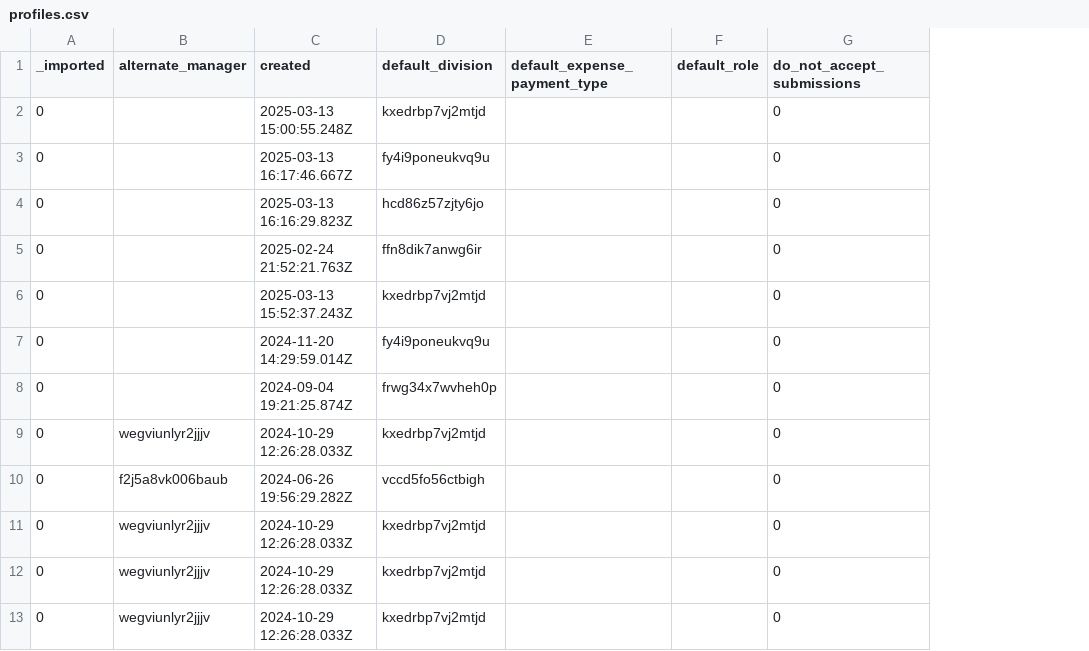
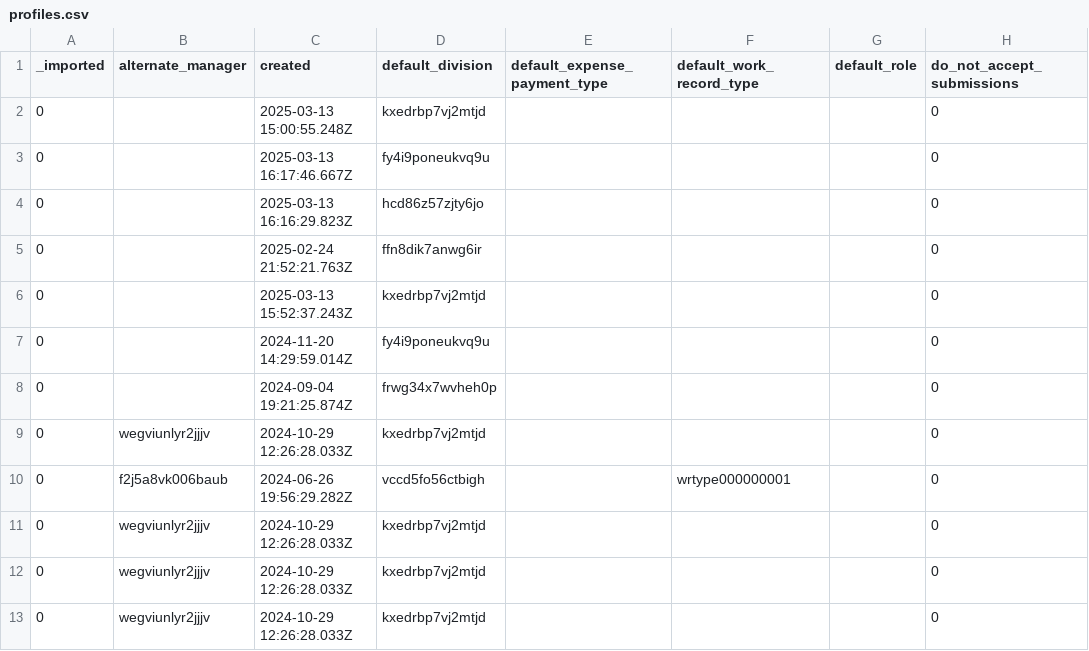
Before and after one commit to tbt-eng/tybalt_turbo, a CSV file: app/test_seed_data/data/profiles.csv, drawn as a sheet; only a part is shown; the diff names each change by its address in the sheet, - before the commit and + after, or states it on an @@ line.

Commit message:
Build out work records feature across hooks, routes, UI, and reports
Builds on the existing work_records schema and time-entry link to deliver the full user-facing work records flow.

Backend
- Enforce work record and consumable-entry rules in hooks, including
  approval locking, consumable allowlist checks, input-kind validation,
  inactive-consumable rejection, and creator/uid visibility.
- Add work record create/save/detail/list routes, copy-to-tomorrow
  draft flow, job-scoped approved work record pagination, and
  report-only work record reporting endpoints.
- Make consumable persistence server-authoritative by resolving
  input_kind from work_records_consumables instead of trusting the
  request payload.
- Add the default_work_record_type profile migration and update
  consumable-entry access rules.
- Extend seeded test data for work records, consumables, notes, and
  type-consumable mappings.

Frontend
- Add WorkRecordEditor and the add/edit/detail flows under
  /time/work-records.
- Replace the old work record list with a unified main page supporting
  mine/created vs all scope for report users and advanced filtering.
- Add /reports/work-records with record and consumables reporting.
- Surface approved work records on job details and work record context
  on profile pages.
- Regenerate related PocketBase and Svelte types.

```diff
--- a/app/test_seed_data/data/profiles.csv
+++ b/app/test_seed_data/data/profiles.csv
+column F (default_work_record_type), row 10: wrtype000000001
```
Also changed, not shown: 37 other files.
